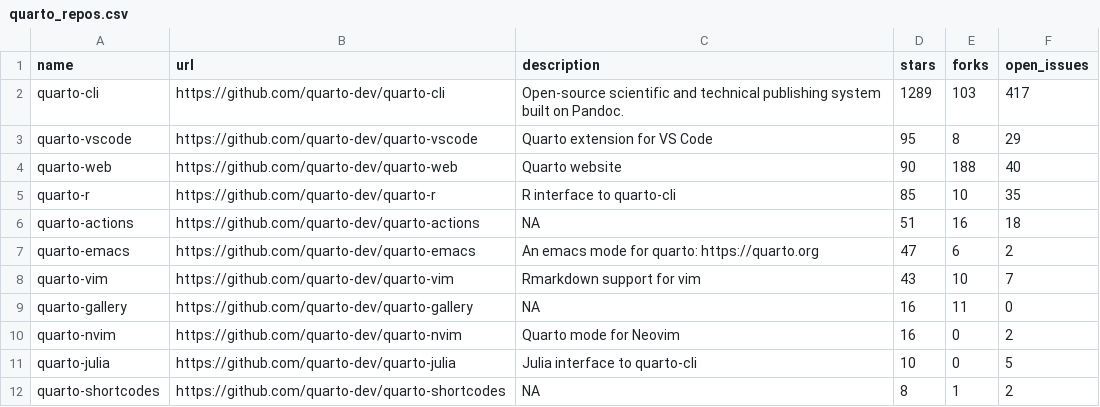
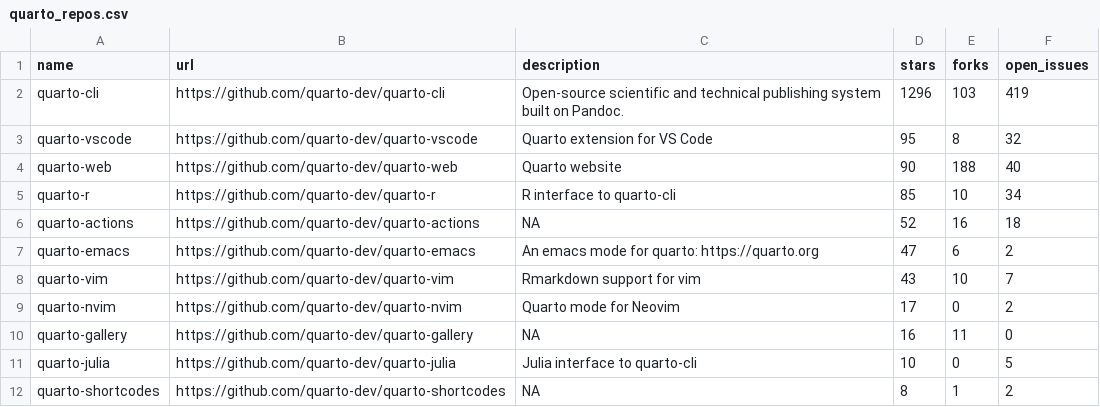
Before and after one commit to carlosgino/awesone-gha, a CSV file: 01-rscript/quarto_repos.csv, drawn as a sheet; only a part is shown.

```diff
--- a/01-rscript/quarto_repos.csv
+++ b/01-rscript/quarto_repos.csv
@@ -1,11 +1,11 @@
 name,url,description,stars,forks,open_issues
-quarto-cli,https://github.com/quarto-dev/quarto-cli,Open-source scientific and technical publishing system built on Pandoc.,1289,103,417
-quarto-vscode,https://github.com/quarto-dev/quarto-vscode,Quarto extension for VS Code,95,8,29
+quarto-cli,https://github.com/quarto-dev/quarto-cli,Open-source scientific and technical publishing system built on Pandoc.,1296,103,419
+quarto-vscode,https://github.com/quarto-dev/quarto-vscode,Quarto extension for VS Code,95,8,32
 quarto-web,https://github.com/quarto-dev/quarto-web,Quarto website,90,188,40
-quarto-r,https://github.com/quarto-dev/quarto-r,R interface to quarto-cli,85,10,35
-quarto-actions,https://github.com/quarto-dev/quarto-actions,NA,51,16,18
+quarto-r,https://github.com/quarto-dev/quarto-r,R interface to quarto-cli,85,10,34
+quarto-actions,https://github.com/quarto-dev/quarto-actions,NA,52,16,18
 quarto-emacs,https://github.com/quarto-dev/quarto-emacs,An emacs mode for quarto: https://quarto.org,47,6,2
 quarto-vim,https://github.com/quarto-dev/quarto-vim,Rmarkdown support for vim,43,10,7
+quarto-nvim,https://github.com/quarto-dev/quarto-nvim,Quarto mode for Neovim,17,0,2
 quarto-gallery,https://github.com/quarto-dev/quarto-gallery,NA,16,11,0
-quarto-nvim,https://github.com/quarto-dev/quarto-nvim,Quarto mode for Neovim,16,0,2
 quarto-julia,https://github.com/quarto-dev/quarto-julia,Julia interface to quarto-cli,10,0,5
```
Also changed, not shown: 1 other file.
